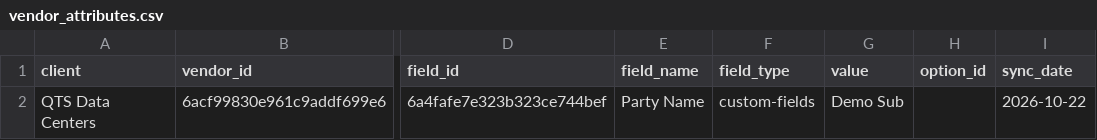
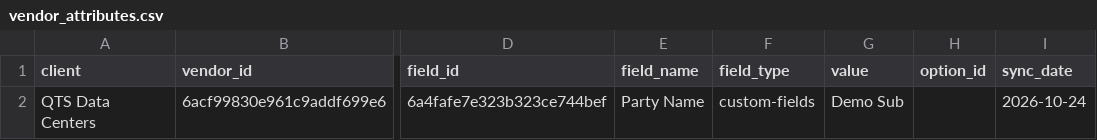
Before and after one commit to PhilipIrving/hubcertsecure, a CSV file: data/trustlayer/vendor_attributes.csv, drawn as a sheet; only a part is shown, gaps mark what is left out; the diff names each change by its address in the sheet, - before the commit and + after, or states it on an @@ line.

```diff
--- a/data/trustlayer/vendor_attributes.csv
+++ b/data/trustlayer/vendor_attributes.csv
-I2 (sync_date): 2026-10-22
+I2 (sync_date): 2026-10-24
```
Also changed, not shown: data/trustlayer/contacts.csv, data/trustlayer/context_records.csv, 30 other files.
